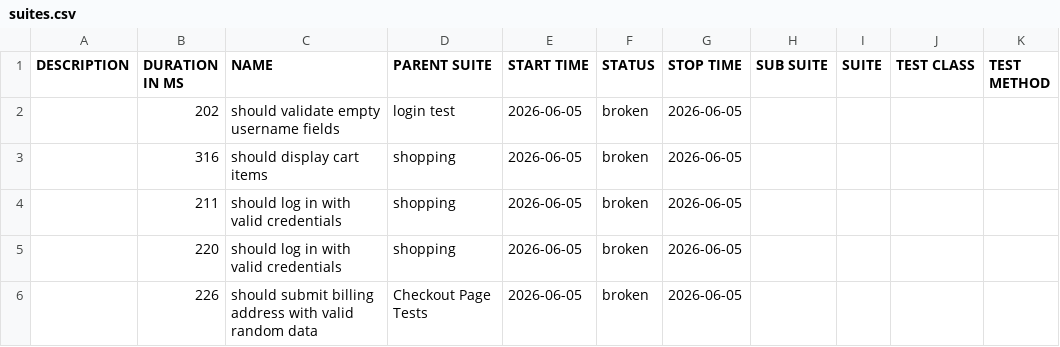
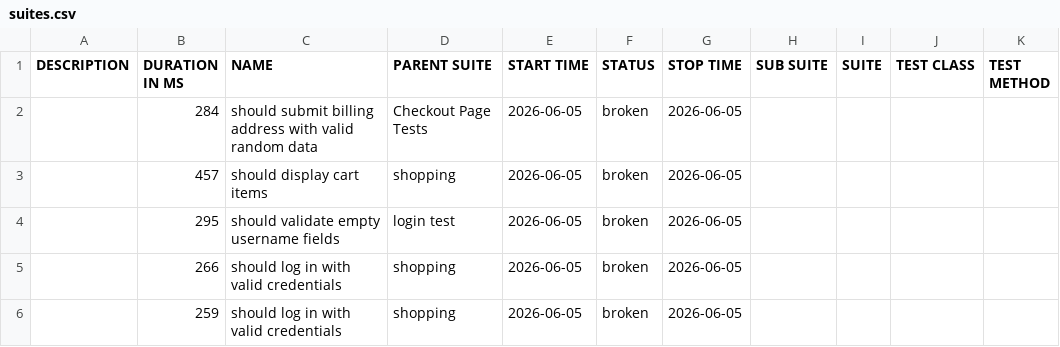
Before and after one commit to chinonsoqa/qaautomationlabs, a CSV file: data/suites.csv, drawn as a sheet.

```diff
--- a/data/suites.csv
+++ b/data/suites.csv
@@ -1,6 +1,6 @@
 "DESCRIPTION","DURATION IN MS","NAME","PARENT SUITE","START TIME","STATUS","STOP TIME","SUB SUITE","SUITE","TEST CLASS","TEST METHOD"
-"","202","should validate empty username fields","login test","2026-06-05","broken","2026-06-05","","","",""
-"","316","should display cart items","shopping","2026-06-05","broken","2026-06-05","","","",""
-"","211","should log in with valid credentials","shopping","2026-06-05","broken","2026-06-05","","","",""
-"","220","should log in with valid credentials","shopping","2026-06-05","broken","2026-06-05","","","",""
-"","226","should submit billing address with valid random data","Checkout Page Tests","2026-06-05","broken","2026-06-05","","","",""
+"","284","should submit billing address with valid random data","Checkout Page Tests","2026-06-05","broken","2026-06-05","","","",""
+"","457","should display cart items","shopping","2026-06-05","broken","2026-06-05","","","",""
+"","295","should validate empty username fields","login test","2026-06-05","broken","2026-06-05","","","",""
+"","266","should log in with valid credentials","shopping","2026-06-05","broken","2026-06-05","","","",""
+"","259","should log in with valid credentials","shopping","2026-06-05","broken","2026-06-05","","","",""
```
Also changed, not shown: 51 other files.
